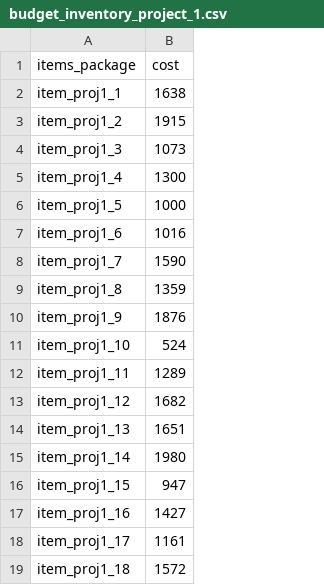
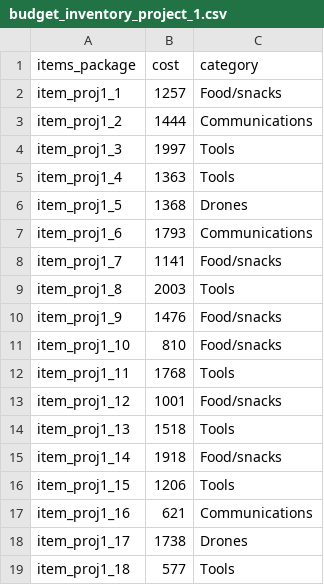
Before and after one commit to ghthbl/track_your_donation, a CSV file: budget_inventory_project_1.csv, drawn as a sheet; the diff names each change by its address in the sheet, - before the commit and + after, or states it on an @@ line.

```diff
--- a/budget_inventory_project_1.csv
+++ b/budget_inventory_project_1.csv
+column C (category), rows 2-19: Food/snacks | Communications | Tools | Tools | Drones | Communications | Food/snacks | Tools | Food/snacks | Food/snacks | Tools | Food/snacks | Tools | Food/snacks | Tools | Communications | Drones | Tools
-B2 (cost): 1638
+B2 (cost): 1257
-B3 (cost): 1915
+B3 (cost): 1444
-B4 (cost): 1073
+B4 (cost): 1997
-B5 (cost): 1300
+B5 (cost): 1363
-B6 (cost): 1000
+B6 (cost): 1368
-B7 (cost): 1016
+B7 (cost): 1793
-B8 (cost): 1590
+B8 (cost): 1141
-B9 (cost): 1359
+B9 (cost): 2003
-B10 (cost): 1876
+B10 (cost): 1476
-B11 (cost): 524
+B11 (cost): 810
-B12 (cost): 1289
+B12 (cost): 1768
-B13 (cost): 1682
+B13 (cost): 1001
-B14 (cost): 1651
+B14 (cost): 1518
-B15 (cost): 1980
+B15 (cost): 1918
-B16 (cost): 947
+B16 (cost): 1206
-B17 (cost): 1427
+B17 (cost): 621
-B18 (cost): 1161
+B18 (cost): 1738
-B19 (cost): 1572
+B19 (cost): 577
```
Also changed, not shown: budget_inventory_project_2.csv, budget_operational_exp.csv.
